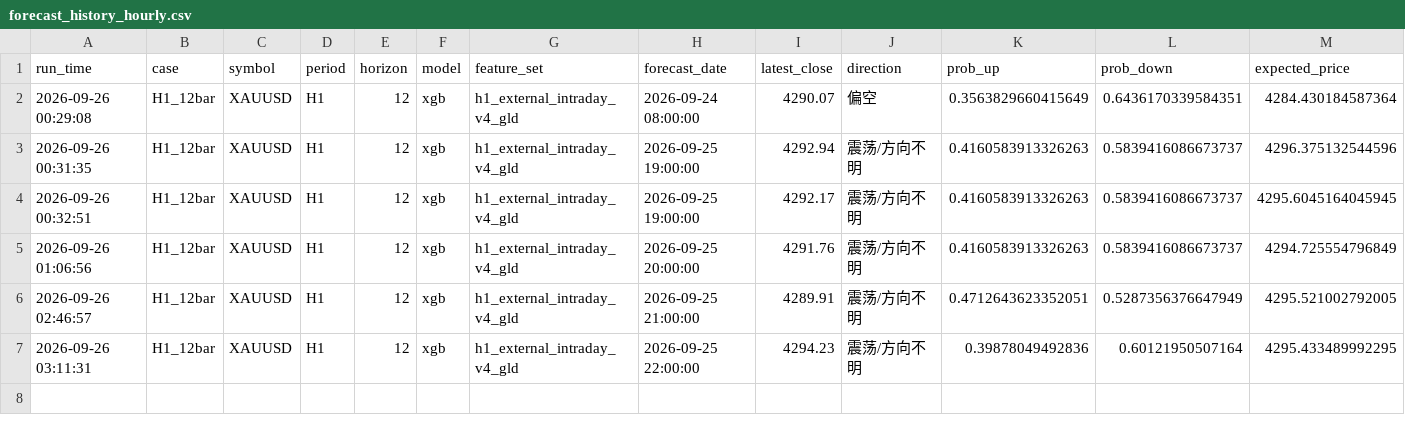
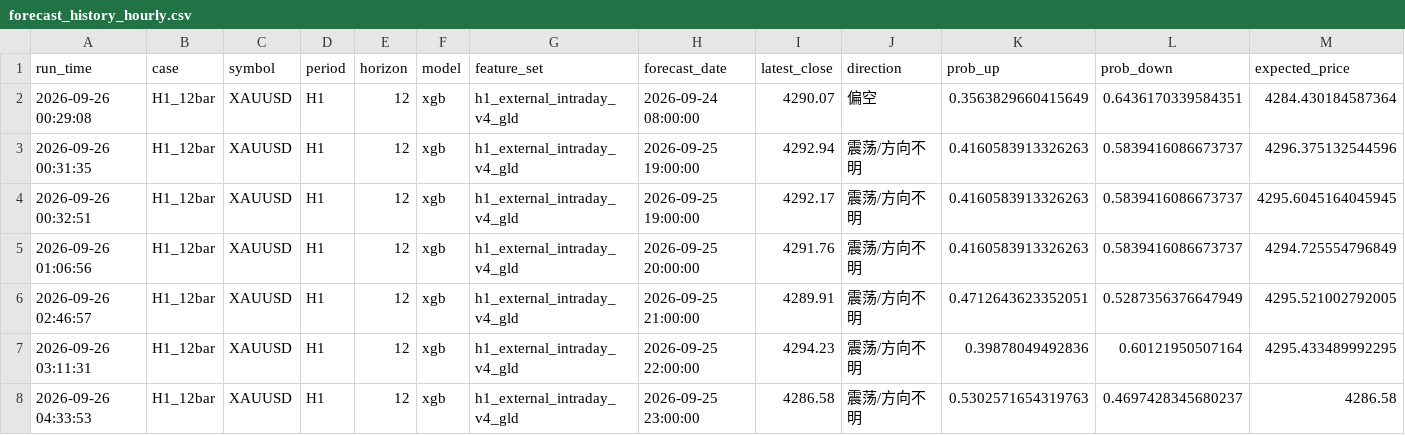
Before and after one commit to wenshao-blip/gold-forecast-dashboard, a CSV file: forecast_history_hourly.csv, drawn as a sheet; only a part is shown; rows hold the shown columns only; the diff names each change by its address in the sheet, - before the commit and + after, or states it on an @@ line.

Commit message:
Update forecast_history_hourly.csv

```diff
--- a/forecast_history_hourly.csv
+++ b/forecast_history_hourly.csv
+row 8: 2026-09-26 04:33:53 | H1_12bar | XAUUSD | H1 | 12 | xgb | h1_external_intraday_v4_gld | 2026-09-25 23:00:00 | 4286.58 | 震荡/方向不明 | 0.5302571654319763 | 0.4697428345680237 | 4286.58
```
